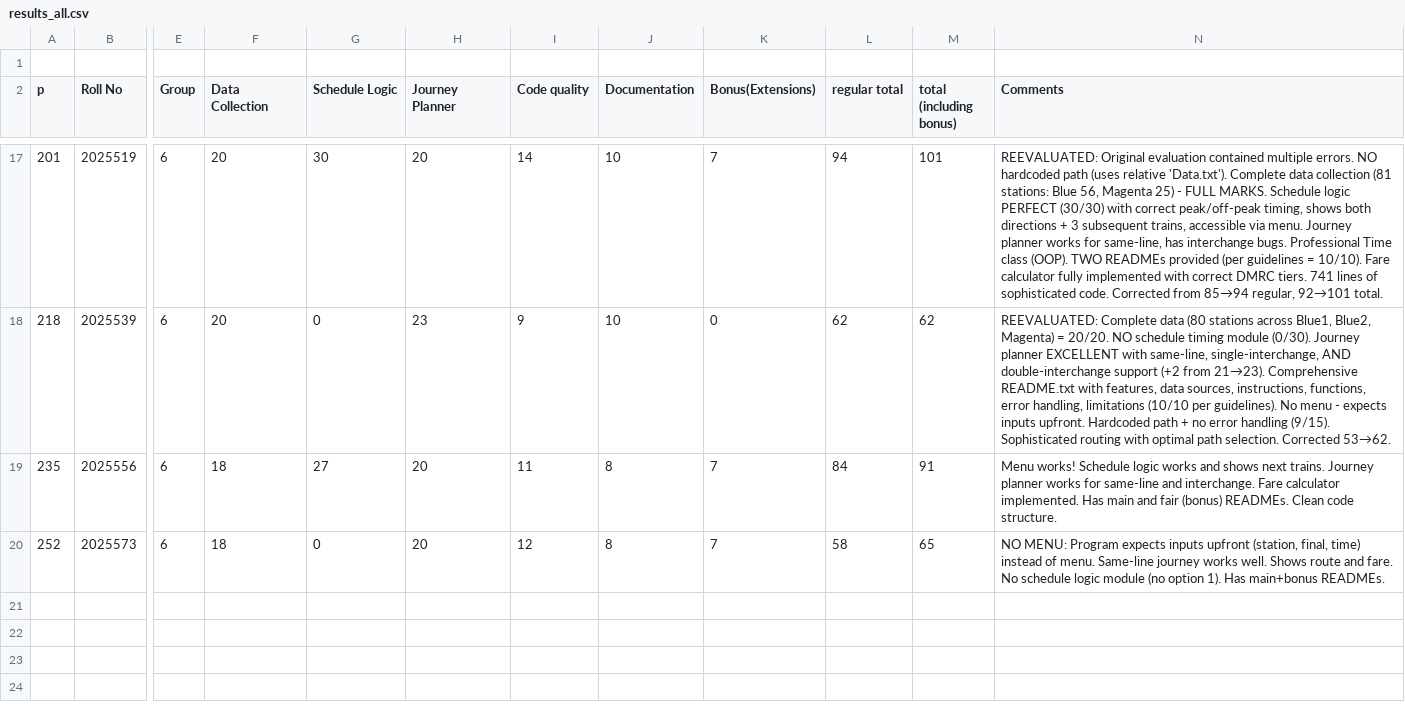
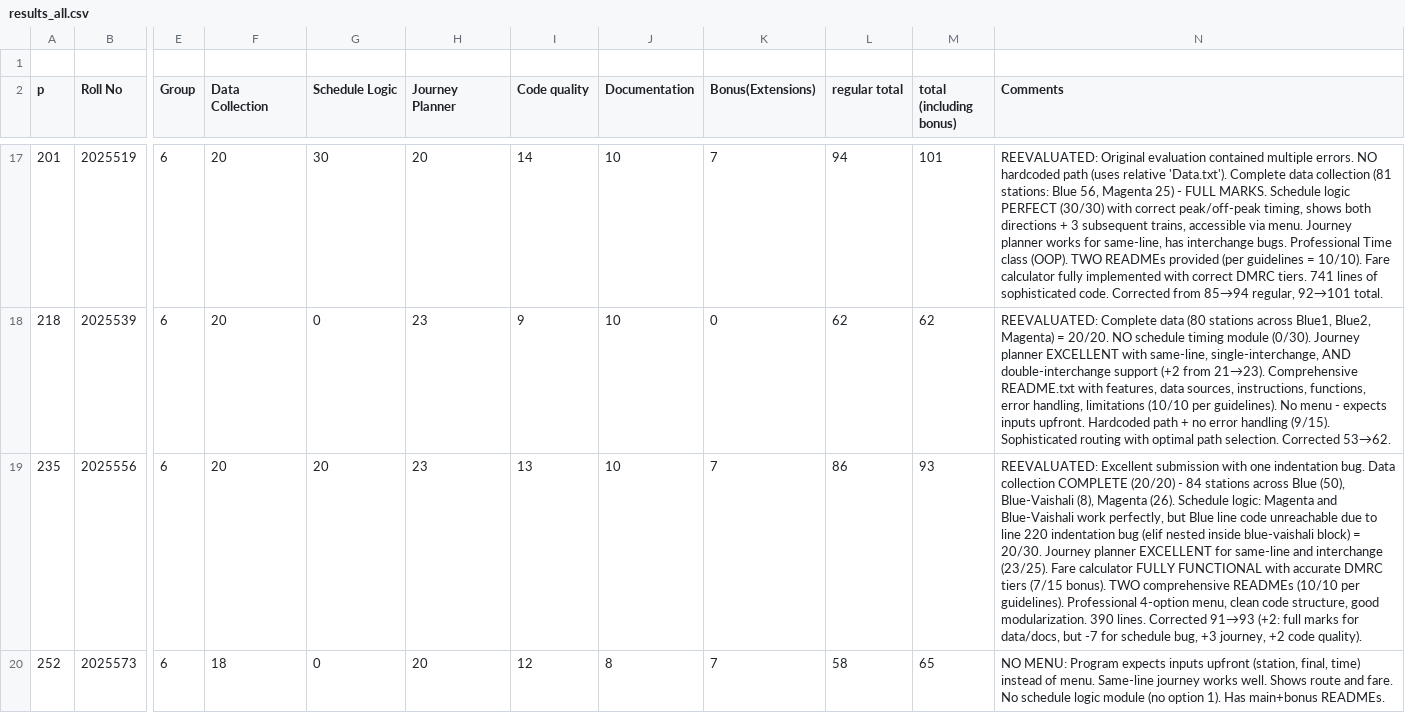
Before and after one commit to ShahnawazDev/ip-project-evaluation, a CSV file: results_all.csv, drawn as a sheet; only a part is shown, gaps mark what is left out; the diff names each change by its address in the sheet, - before the commit and + after, or states it on an @@ line.

```diff
--- a/results_all.csv
+++ b/results_all.csv
-F19 (Data Collection): 18
+F19 (Data Collection): 20
-G19 (Schedule Logic): 27
+G19 (Schedule Logic): 20
-H19 (Journey Planner): 20
+H19 (Journey Planner): 23
-I19 (Code quality): 11
+I19 (Code quality): 13
-J19 (Documentation): 8
+J19 (Documentation): 10
-L19 (regular total): 84
+L19 (regular total): 86
-M19 (total (including bonus)): 91
+M19 (total (including bonus)): 93
-N19 (Comments): Menu works! Schedule logic works and shows next trains. Journey planner works for same-line and interchange. Fare calculator implemented. Has main and fair (bonus) READMEs. Clean code structure.
+N19 (Comments): REEVALUATED: Excellent submission with one indentation bug. Data collection COMPLETE (20/20) - 84 stations across Blue (50), Blue-Vaishali (8), Magenta (26). Schedule logic: Magenta and Blue-Vaishali work perfectly, but Blue line code unreachable due to line 220 indentation bug (elif nested inside blue-vaishali block) = 20/30. Journey planner EXCELLENT for same-line and interchange (23/25). Fare calculator FULLY FUNCTIONAL with accurate DMRC tiers (7/15 bonus). TWO comprehensive READMEs (10/10 per guidelines). Professional 4-option menu, clean code structure, good modularization. 390 lines. Corrected 91→93 (+2: full marks for data/docs, but -7 for schedule bug, +3 journey, +2 code quality).
```
Also changed, not shown: 2 other files.
